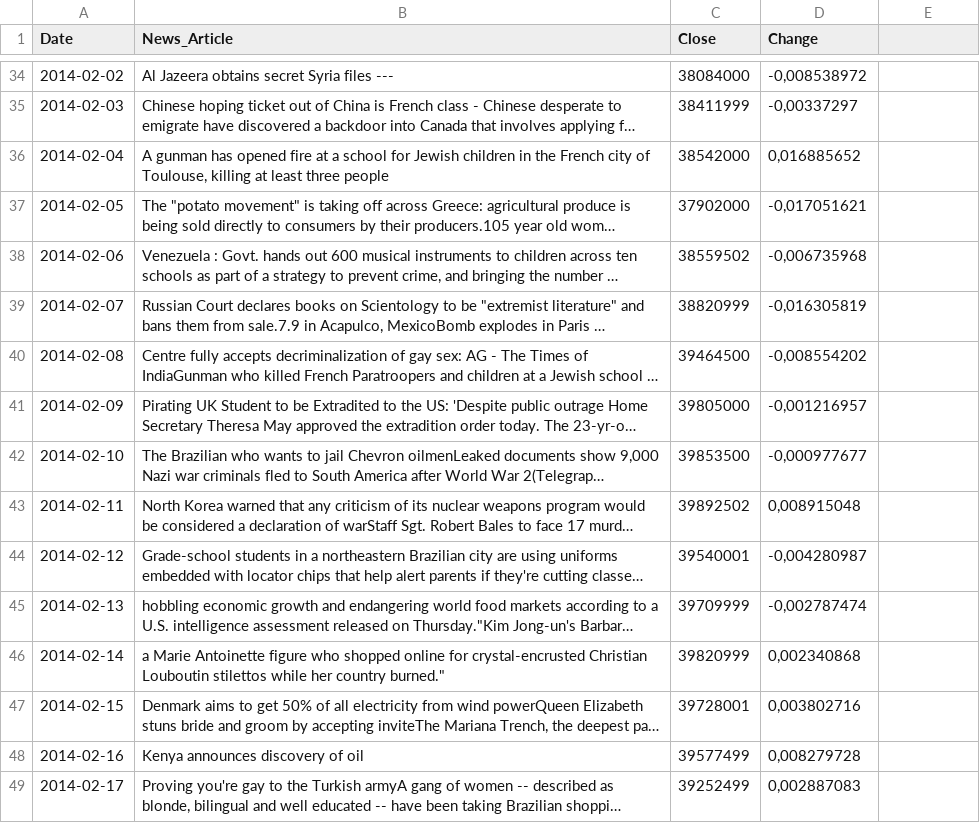
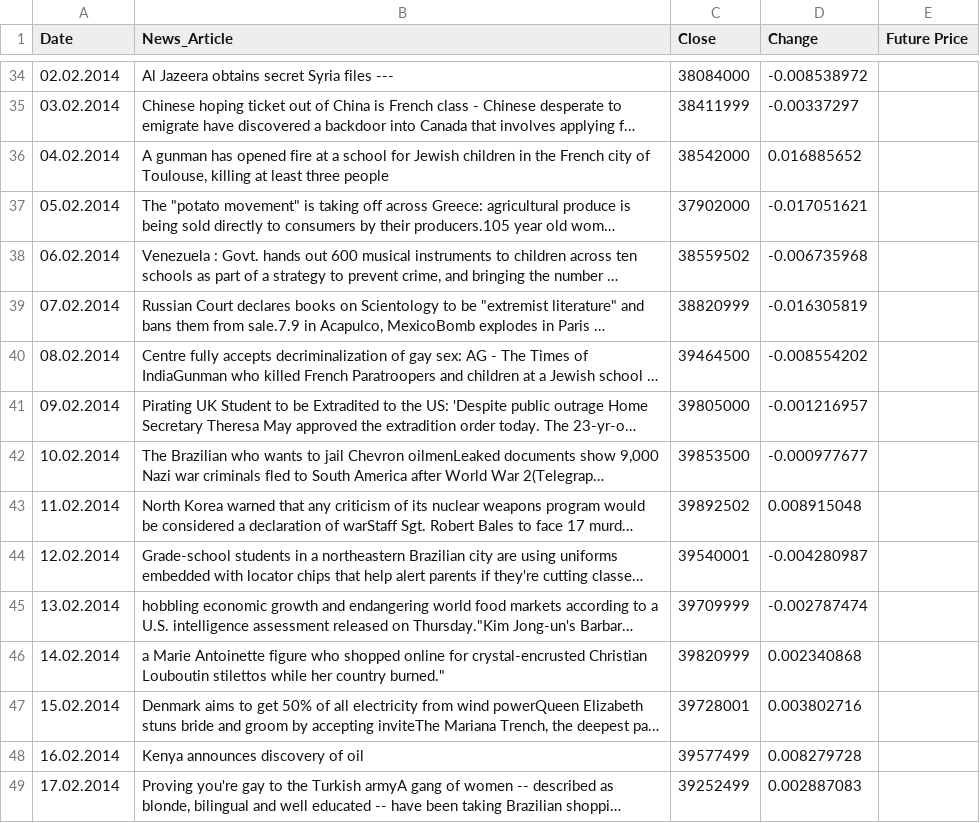
Before and after one commit to ShuQiu7/ML4B, a CSV file: Database/GOOGLE.csv, drawn as a sheet; only a part is shown, gaps mark what is left out; long unchanged cells end in …; the diff covers the shown part only; the diff names each change by its address in the sheet, - before the commit and + after, or states it on an @@ line.

```diff
--- a/Database/GOOGLE.csv
+++ b/Database/GOOGLE.csv
-E1: (empty)
+E1: Future Price
-A34 (Date): 2014-02-02
+A34 (Date): 02.02.2014
-D34 (Change): -0,008538972
+D34 (Change): -0.008538972
-A35 (Date): 2014-02-03
+A35 (Date): 03.02.2014
-D35 (Change): -0,00337297
+D35 (Change): -0.00337297
-A36 (Date): 2014-02-04
+A36 (Date): 04.02.2014
-D36 (Change): 0,016885652
+D36 (Change): 0.016885652
-A37 (Date): 2014-02-05
+A37 (Date): 05.02.2014
-D37 (Change): -0,017051621
+D37 (Change): -0.017051621
-A38 (Date): 2014-02-06
+A38 (Date): 06.02.2014
-D38 (Change): -0,006735968
+D38 (Change): -0.006735968
-A39 (Date): 2014-02-07
+A39 (Date): 07.02.2014
-D39 (Change): -0,016305819
+D39 (Change): -0.016305819
-A40 (Date): 2014-02-08
+A40 (Date): 08.02.2014
-D40 (Change): -0,008554202
+D40 (Change): -0.008554202
-A41 (Date): 2014-02-09
+A41 (Date): 09.02.2014
-D41 (Change): -0,001216957
+D41 (Change): -0.001216957
-A42 (Date): 2014-02-10
+A42 (Date): 10.02.2014
-D42 (Change): -0,000977677
+D42 (Change): -0.000977677
-A43 (Date): 2014-02-11
+A43 (Date): 11.02.2014
-D43 (Change): 0,008915048
+D43 (Change): 0.008915048
-A44 (Date): 2014-02-12
+A44 (Date): 12.02.2014
-D44 (Change): -0,004280987
+D44 (Change): -0.004280987
-A45 (Date): 2014-02-13
+A45 (Date): 13.02.2014
-D45 (Change): -0,002787474
+D45 (Change): -0.002787474
-A46 (Date): 2014-02-14
+A46 (Date): 14.02.2014
-D46 (Change): 0,002340868
+D46 (Change): 0.002340868
-A47 (Date): 2014-02-15
+A47 (Date): 15.02.2014
-D47 (Change): 0,003802716
+D47 (Change): 0.003802716
-A48 (Date): 2014-02-16
+A48 (Date): 16.02.2014
-D48 (Change): 0,008279728
+D48 (Change): 0.008279728
-A49 (Date): 2014-02-17
+A49 (Date): 17.02.2014
-D49 (Change): 0,002887083
+D49 (Change): 0.002887083
```
Also changed, not shown: 67 edited cells elsewhere in this file.
